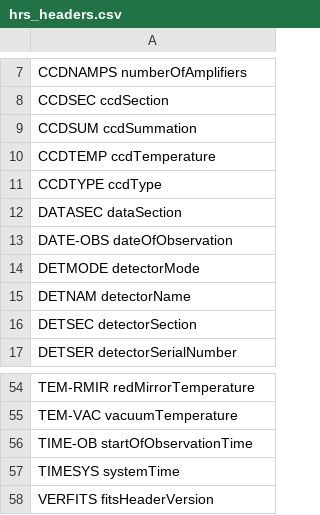
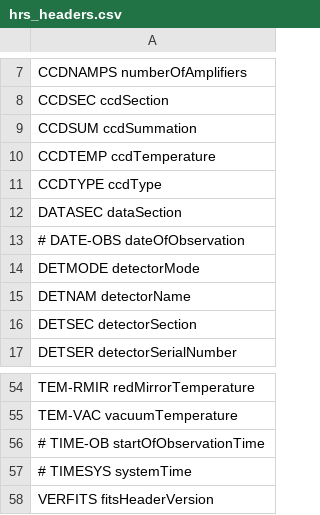
Before and after one commit to saltastroops/data-archive-database, a CSV file: telescope/salt/hrs/hrs_headers.csv, drawn as a sheet; only a part is shown, gaps mark what is left out.

```diff
--- a/telescope/salt/hrs/hrs_headers.csv
+++ b/telescope/salt/hrs/hrs_headers.csv
@@ -12,3 +12,3 @@ CCDTYPE       ccdType
 DATASEC       dataSection
-DATE-OBS      dateOfObservation
+# DATE-OBS      dateOfObservation
 DETMODE       detectorMode
@@ -55,4 +55,4 @@ TEM-RMIR      redMirrorTemperature
 TEM-VAC       vacuumTemperature
-TIME-OB       startOfObservationTime
-TIMESYS       systemTime
+# TIME-OB       startOfObservationTime
+# TIMESYS       systemTime
 VERFITS       fitsHeaderVersion
```
Also changed, not shown: telescope/salt/rss/rss_headers.csv, telescope/salt/salticam/scam_headers.csv, 3 other files.
